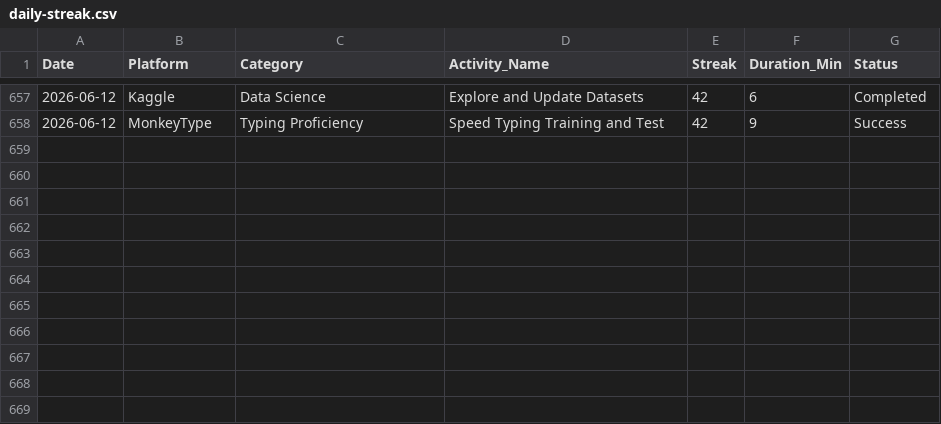
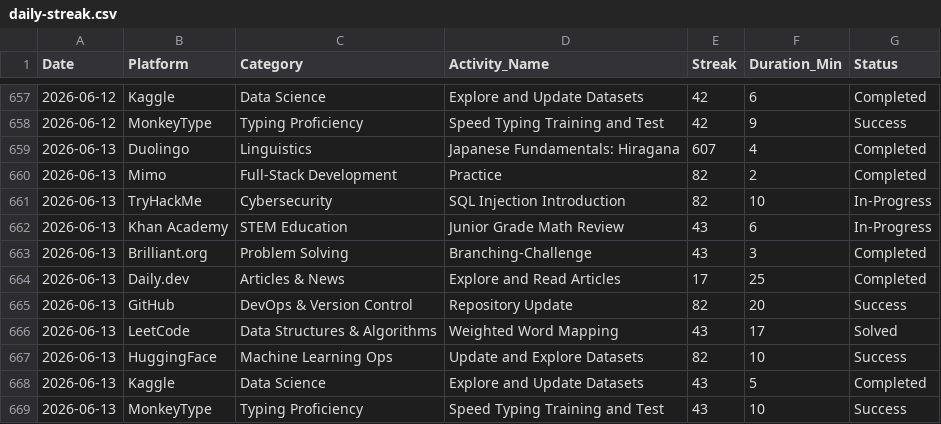
Before and after one commit to fadhilakbarcariearsaindonesia/datasets, a CSV file: daily-streak.csv, drawn as a sheet; only a part is shown, gaps mark what is left out.

Commit message:
Update daily-streak.csv

```diff
--- a/daily-streak.csv
+++ b/daily-streak.csv
@@ -658 +658,12 @@ Date,Platform,Category,Activity_Name,Streak,Duration_Min,Status
 2026-06-12,MonkeyType,Typing Proficiency,Speed Typing Training and Test,42,9,Success
+2026-06-13,Duolingo,Linguistics,Japanese Fundamentals: Hiragana,607,4,Completed
+2026-06-13,Mimo,Full-Stack Development,Practice,82,2,Completed
+2026-06-13,TryHackMe,Cybersecurity,SQL Injection Introduction,82,10,In-Progress
+2026-06-13,Khan Academy,STEM Education,Junior Grade Math Review,43,6,In-Progress
+2026-06-13,Brilliant.org,Problem Solving,Branching-Challenge,43,3,Completed
+2026-06-13,Daily.dev,Articles & News,Explore and Read Articles,17,25,Completed
+2026-06-13,GitHub,DevOps & Version Control,Repository Update,82,20,Success
+2026-06-13,LeetCode,Data Structures & Algorithms,Weighted Word Mapping,43,17,Solved
+2026-06-13,HuggingFace,Machine Learning Ops,Update and Explore Datasets,82,10,Success
+2026-06-13,Kaggle,Data Science,Explore and Update Datasets,43,5,Completed
+2026-06-13,MonkeyType,Typing Proficiency,Speed Typing Training and Test,43,10,Success
```
